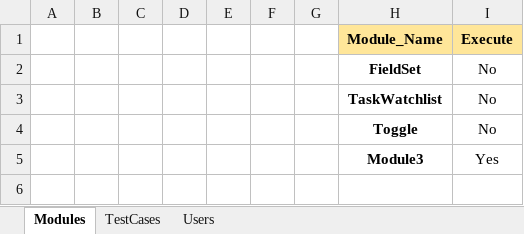
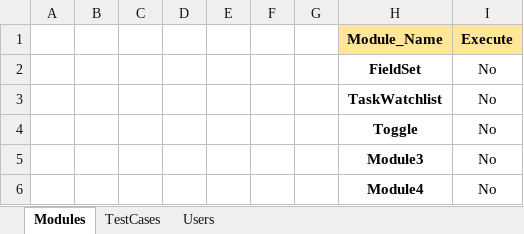
Before and after one commit to NitinNavatar/PE4.7, an Excel workbook: TestCases - Copy.xlsx, sheet Modules, drawn as a sheet; values as stored, in another font and other column widths than the file's, no borders; conditional formats not drawn; the diff names each change by its address in the sheet, - before the commit and + after, or states it on an @@ line.

```diff
--- a/TestCases - Copy.xlsx (sheet Modules)
+++ b/TestCases - Copy.xlsx (sheet Modules)
-I5 (Execute): Yes
+I5 (Execute): No
+row 6:  |  |  |  |  |  |  | Module4 | No
```
Also changed, not shown: sheet TestCases, Phase1DataSheet - Copy.xlsx, Phase1DataSheet.xlsx, 1 other file.
